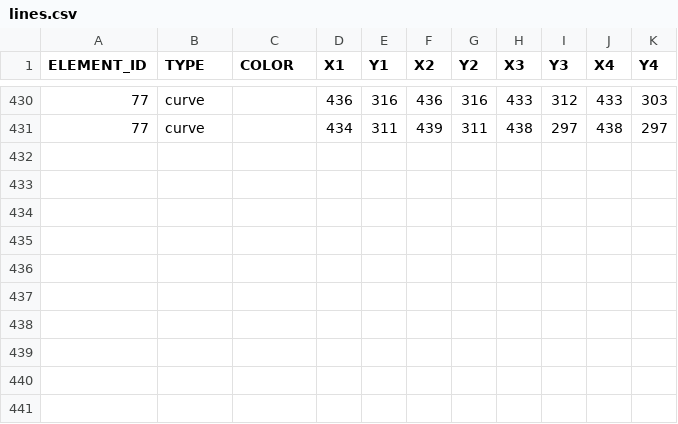
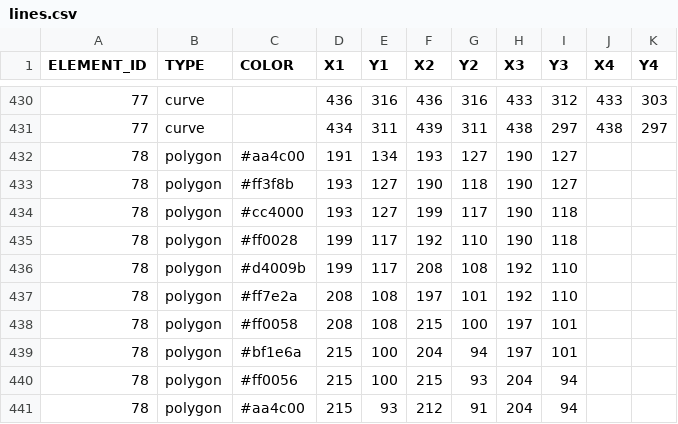
Before and after one commit to itblockz/NewYearGraphics, a CSV file: data/lines.csv, drawn as a sheet; only a part is shown, gaps mark what is left out; the diff names each change by its address in the sheet, - before the commit and + after, or states it on an @@ line.

```diff
--- a/data/lines.csv
+++ b/data/lines.csv
+row 432: 78 | polygon | #aa4c00 | 191 | 134 | 193 | 127 | 190 | 127
+row 433: 78 | polygon | #ff3f8b | 193 | 127 | 190 | 118 | 190 | 127
+row 434: 78 | polygon | #cc4000 | 193 | 127 | 199 | 117 | 190 | 118
+row 435: 78 | polygon | #ff0028 | 199 | 117 | 192 | 110 | 190 | 118
+row 436: 78 | polygon | #d4009b | 199 | 117 | 208 | 108 | 192 | 110
+row 437: 78 | polygon | #ff7e2a | 208 | 108 | 197 | 101 | 192 | 110
+row 438: 78 | polygon | #ff0058 | 208 | 108 | 215 | 100 | 197 | 101
+row 439: 78 | polygon | #bf1e6a | 215 | 100 | 204 | 94 | 197 | 101
+row 440: 78 | polygon | #ff0056 | 215 | 100 | 215 | 93 | 204 | 94
+row 441: 78 | polygon | #aa4c00 | 215 | 93 | 212 | 91 | 204 | 94
```
Also changed, not shown: data/elements.csv, 1 other file.
